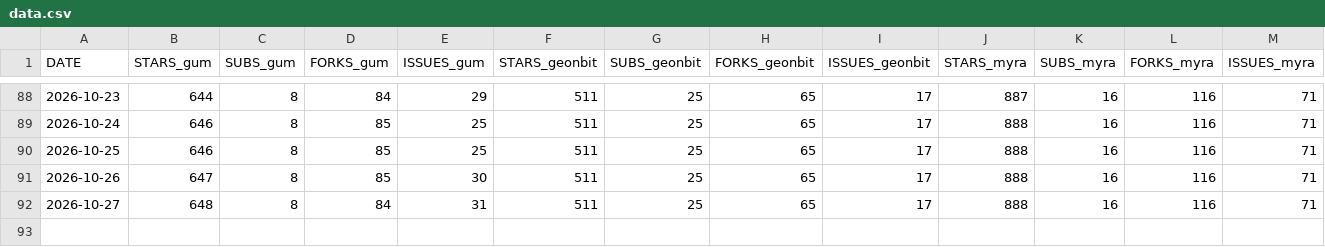
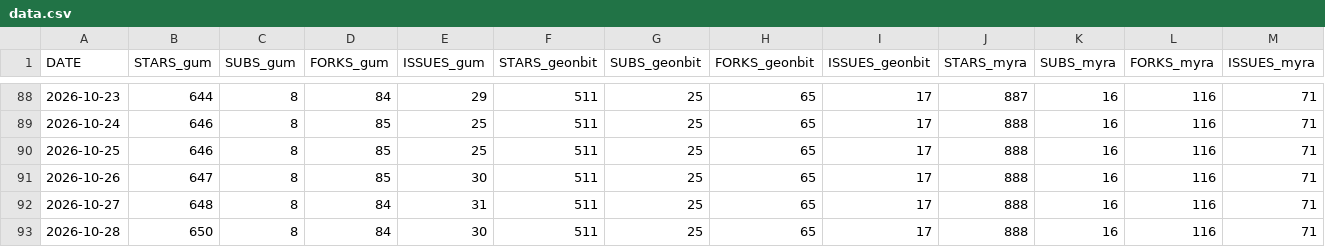
Before and after one commit to kaltinril/gum_stats, a CSV file: data.csv, drawn as a sheet; only a part is shown, gaps mark what is left out; rows hold the shown columns only; the diff names each change by its address in the sheet, - before the commit and + after, or states it on an @@ line.

```diff
--- a/data.csv
+++ b/data.csv
+row 93: 2026-10-28 | 650 | 8 | 84 | 30 | 511 | 25 | 65 | 17 | 888 | 16 | 116 | 71
```
